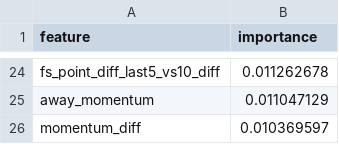
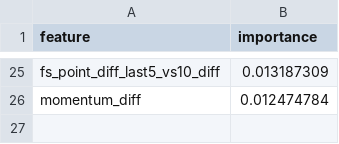
Before and after one commit to jgamblin/NCAA-Prediction, a CSV file: data/Adaptive_Feature_Importance.csv, drawn as a sheet; only a part is shown, gaps mark what is left out; removed rows and columns are numbered as before the commit, all else as after; the diff covers the shown part only; the diff names each change by its address in the sheet, - before the commit and + after, or states it on an @@ line.

```diff
--- a/data/Adaptive_Feature_Importance.csv
+++ b/data/Adaptive_Feature_Importance.csv
-B25 (importance): 0.011262678
+B25 (importance): 0.013187309
-row 25: away_momentum | 0.011047129
-B26 (importance): 0.010369597
+B26 (importance): 0.012474784
```
Also changed, not shown: 10 added rows, 9 removed rows and 13 edited cells elsewhere in this file, data/espn_team_mappings.csv, data/espn_teams_canonical.csv, 13 other files.
